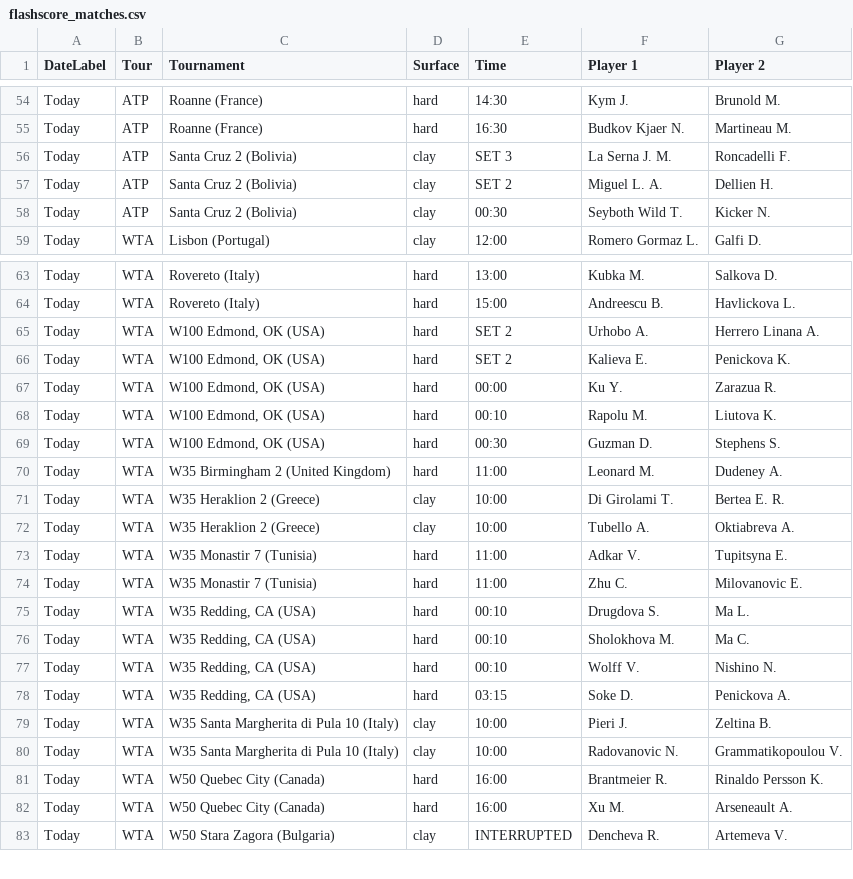
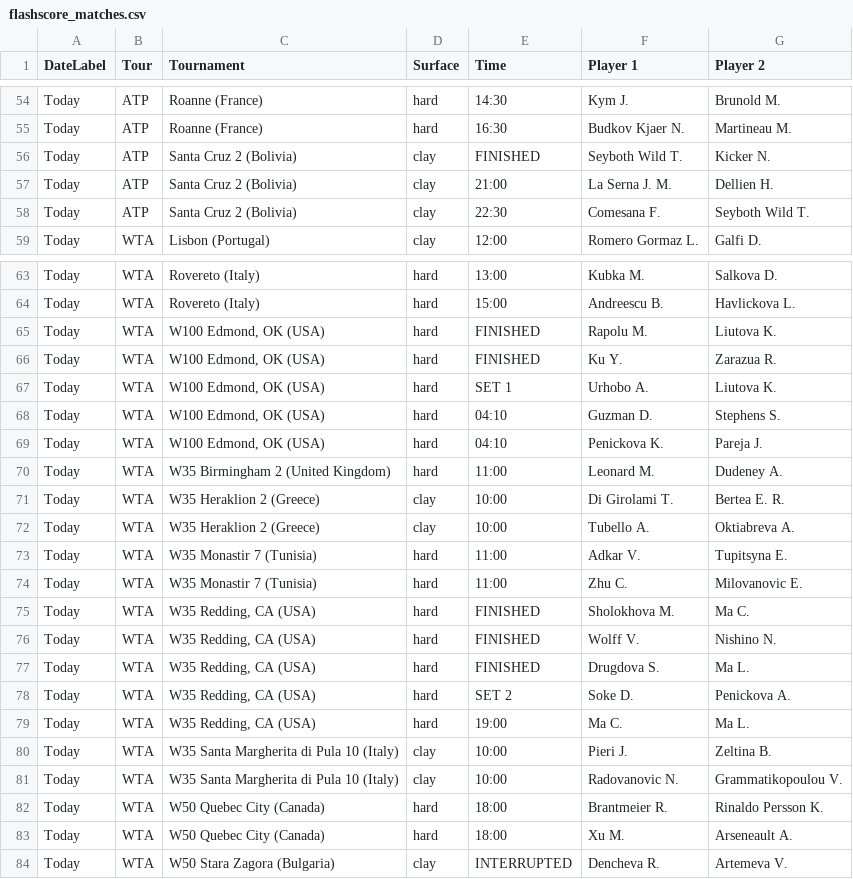
Before and after one commit to rajnakviliam/tennis-surface-elo, a CSV file: flashscore_matches.csv, drawn as a sheet; only a part is shown, gaps mark what is left out.

Commit message:
Update Flashscore data: flashscore_matches.csv

```diff
--- a/flashscore_matches.csv
+++ b/flashscore_matches.csv
@@ -55,5 +55,5 @@ Today;ATP;Roanne (France);hard;14:30;Kym J.;Brunold M.
 Today;ATP;Roanne (France);hard;16:30;Budkov Kjaer N.;Martineau M.
-Today;ATP;Santa Cruz 2 (Bolivia);clay;SET 3;La Serna J. M.;Roncadelli F.
-Today;ATP;Santa Cruz 2 (Bolivia);clay;SET 2;Miguel L. A.;Dellien H.
-Today;ATP;Santa Cruz 2 (Bolivia);clay;00:30;Seyboth Wild T.;Kicker N.
+Today;ATP;Santa Cruz 2 (Bolivia);clay;FINISHED;Seyboth Wild T.;Kicker N.
+Today;ATP;Santa Cruz 2 (Bolivia);clay;21:00;La Serna J. M.;Dellien H.
+Today;ATP;Santa Cruz 2 (Bolivia);clay;22:30;Comesana F.;Seyboth Wild T.
 Today;WTA;Lisbon (Portugal);clay;12:00;Romero Gormaz L.;Galfi D.
@@ -64,7 +64,7 @@ Today;WTA;Rovereto (Italy);hard;13:00;Kubka M.;Salkova D.
 Today;WTA;Rovereto (Italy);hard;15:00;Andreescu B.;Havlickova L.
-Today;WTA;W100 Edmond, OK (USA);hard;SET 2;Urhobo A.;Herrero Linana A.
-Today;WTA;W100 Edmond, OK (USA);hard;SET 2;Kalieva E.;Penickova K.
-Today;WTA;W100 Edmond, OK (USA);hard;00:00;Ku Y.;Zarazua R.
-Today;WTA;W100 Edmond, OK (USA);hard;00:10;Rapolu M.;Liutova K.
-Today;WTA;W100 Edmond, OK (USA);hard;00:30;Guzman D.;Stephens S.
+Today;WTA;W100 Edmond, OK (USA);hard;FINISHED;Rapolu M.;Liutova K.
+Today;WTA;W100 Edmond, OK (USA);hard;FINISHED;Ku Y.;Zarazua R.
+Today;WTA;W100 Edmond, OK (USA);hard;SET 1;Urhobo A.;Liutova K.
+Today;WTA;W100 Edmond, OK (USA);hard;04:10;Guzman D.;Stephens S.
+Today;WTA;W100 Edmond, OK (USA);hard;04:10;Penickova K.;Pareja J.
 Today;WTA;W35 Birmingham 2 (United Kingdom);hard;11:00;Leonard M.;Dudeney A.
@@ -74,10 +74,11 @@ Today;WTA;W35 Monastir 7 (Tunisia);hard;11:00;Adkar V.;Tupitsyna E.
 Today;WTA;W35 Monastir 7 (Tunisia);hard;11:00;Zhu C.;Milovanovic E.
-Today;WTA;W35 Redding, CA (USA);hard;00:10;Drugdova S.;Ma L.
-Today;WTA;W35 Redding, CA (USA);hard;00:10;Sholokhova M.;Ma C.
-Today;WTA;W35 Redding, CA (USA);hard;00:10;Wolff V.;Nishino N.
-Today;WTA;W35 Redding, CA (USA);hard;03:15;Soke D.;Penickova A.
+Today;WTA;W35 Redding, CA (USA);hard;FINISHED;Sholokhova M.;Ma C.
+Today;WTA;W35 Redding, CA (USA);hard;FINISHED;Wolff V.;Nishino N.
+Today;WTA;W35 Redding, CA (USA);hard;FINISHED;Drugdova S.;Ma L.
+Today;WTA;W35 Redding, CA (USA);hard;SET 2;Soke D.;Penickova A.
+Today;WTA;W35 Redding, CA (USA);hard;19:00;Ma C.;Ma L.
 Today;WTA;W35 Santa Margherita di Pula 10 (Italy);clay;10:00;Pieri J.;Zeltina B.
 Today;WTA;W35 Santa Margherita di Pula 10 (Italy);clay;10:00;Radovanovic N.;Grammatikopoulou V.
-Today;WTA;W50 Quebec City (Canada);hard;16:00;Brantmeier R.;Rinaldo Persson K.
-Today;WTA;W50 Quebec City (Canada);hard;16:00;Xu M.;Arseneault A.
+Today;WTA;W50 Quebec City (Canada);hard;18:00;Brantmeier R.;Rinaldo Persson K.
+Today;WTA;W50 Quebec City (Canada);hard;18:00;Xu M.;Arseneault A.
 Today;WTA;W50 Stara Zagora (Bulgaria);clay;INTERRUPTED;Dencheva R.;Artemeva V.
```
